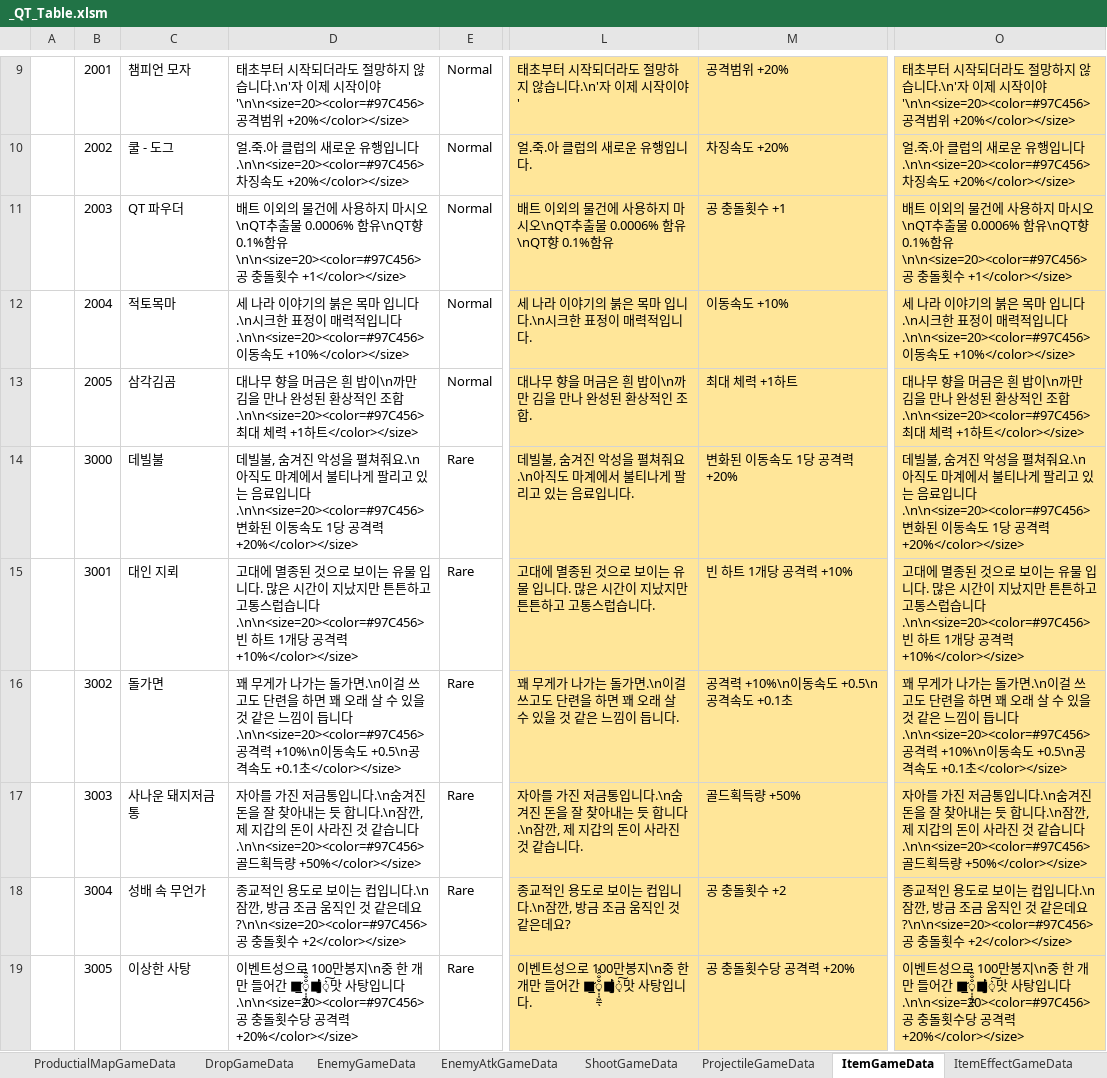
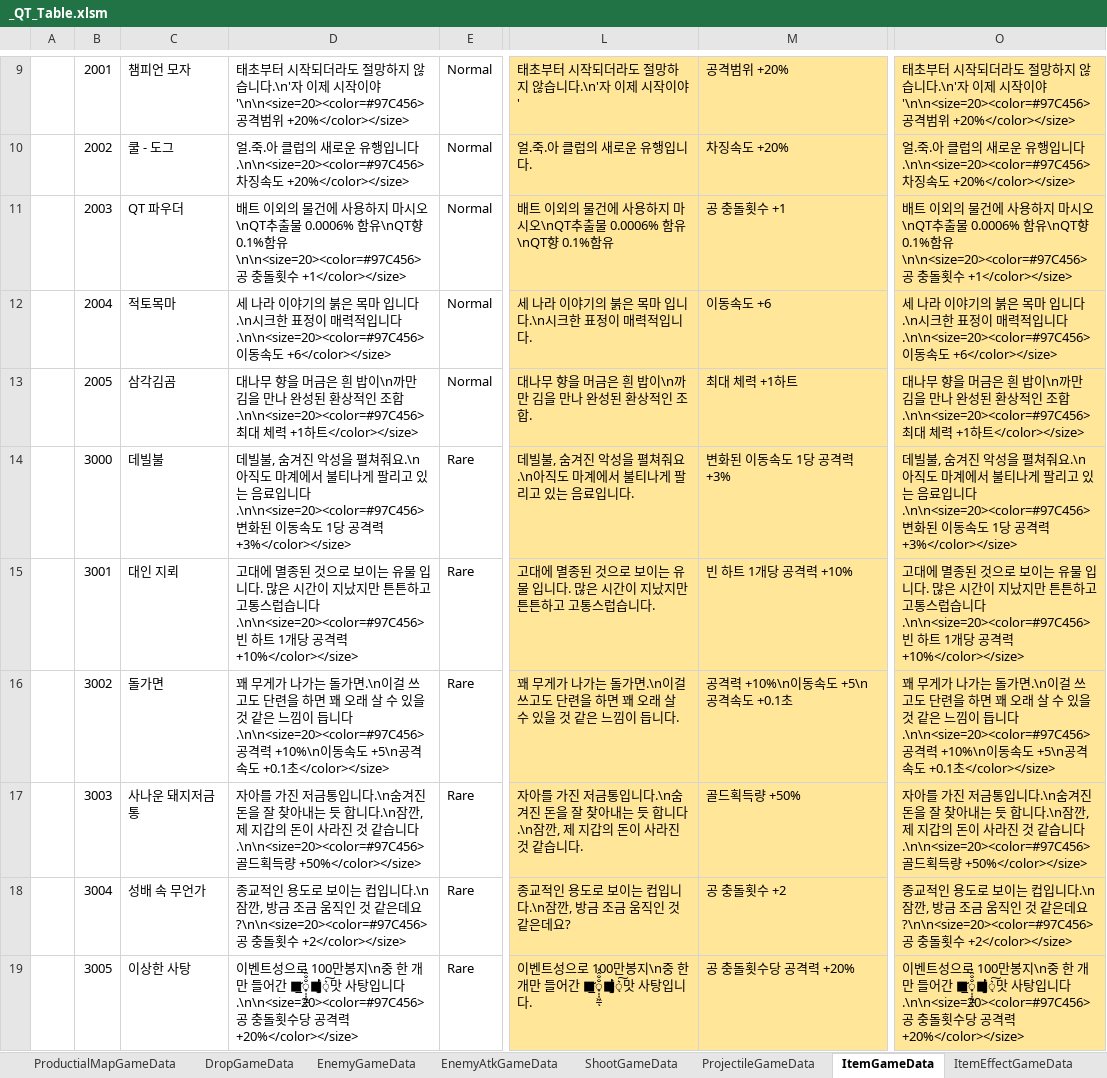
Before and after one commit to Cuty444/QT_Proto, an Excel workbook: _GameData/_QT_Table.xlsm, sheet ItemGameData, drawn as a sheet; only a part is shown, gaps mark what is left out; values as stored, in another font and other column widths than the file's, no borders; table styles not drawn; the diff names each change by its address in the sheet, - before the commit and + after, or states it on an @@ line.

Commit message:
데빌불 및 이동속도 관련 버그 해결

```diff
--- a/_GameData/_QT_Table.xlsm (sheet ItemGameData)
+++ b/_GameData/_QT_Table.xlsm (sheet ItemGameData)
-D12: …동속도 +10%</color></size>
+D12: …동속도 +6</color></size>
-M12: 이동속도 +10%
+M12: 이동속도 +6
-O12: …동속도 +10%</color></size>
+O12: …동속도 +6</color></size>
-D14: …공격력 +20%</color></size>
+D14: …공격력 +3%</color></size>
-M14: 변화된 이동속도 1당 공격력 +20%
+M14: 변화된 이동속도 1당 공격력 +3%
-O14: …공격력 +20%</color></size>
+O14: …공격력 +3%</color></size>
-D16: …동속도 +0.5\n공격속도…
+D16: …동속도 +5\n공격속도…
-M16: 공격력 +10%\n이동속도 +0.5\n공격속도 +0.1초
+M16: 공격력 +10%\n이동속도 +5\n공격속도 +0.1초
-O16: …동속도 +0.5\n공격속도…
+O16: …동속도 +5\n공격속도…
```
Also changed, not shown: sheet ItemEffectGameData, 2 other files.
